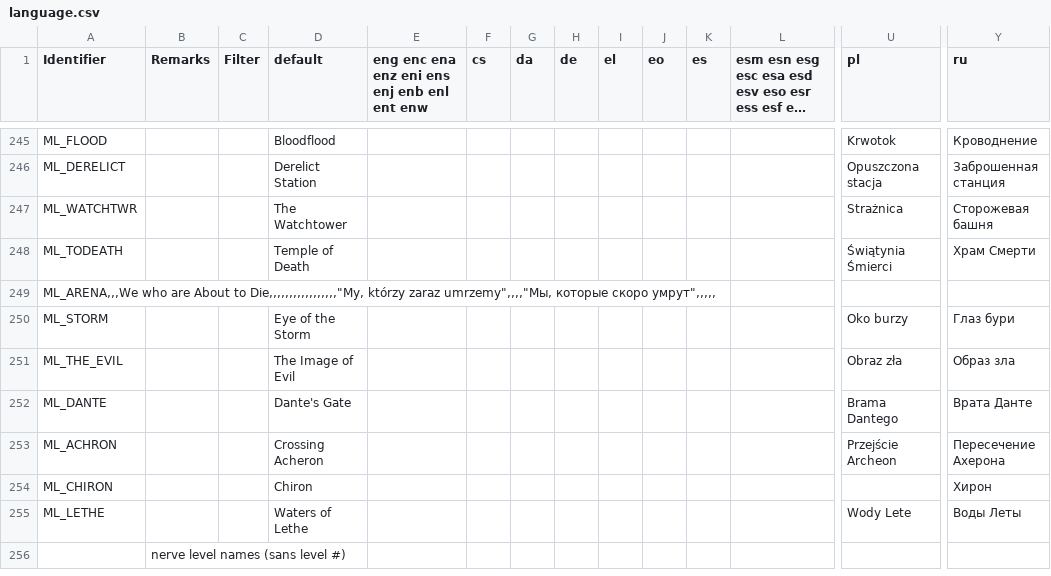
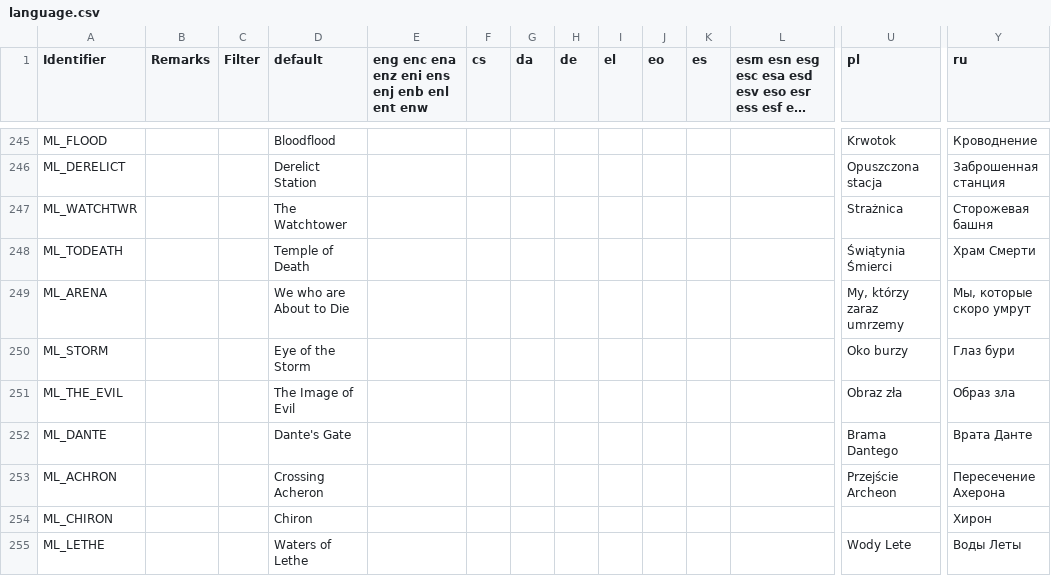
Before and after one commit to Owlet7/wadfusion, a CSV file: res/language.csv, drawn as a sheet; only a part is shown, gaps mark what is left out; the shorter side is filled out with more unchanged rows; long unchanged cells end in …; removed rows and columns are numbered as before the commit, all else as after; rows hold the shown columns only; the diff names each change by its address in the sheet, - before the commit and + after, or states it on an @@ line.

Commit message:
Update language.csv

```diff
--- a/res/language.csv
+++ b/res/language.csv
-row 249: ML_ARENA,,,We who are About to Die,,,,,,,,,,,,,,,,,"My, którzy zaraz umrzemy",,,,"Мы, которые скоро умрут",,,,,
+row 249: ML_ARENA |  |  | We who are About to Die |  |  |  |  |  |  |  |  | My, którzy zaraz umrzemy | Мы, которые скоро умрут
```
